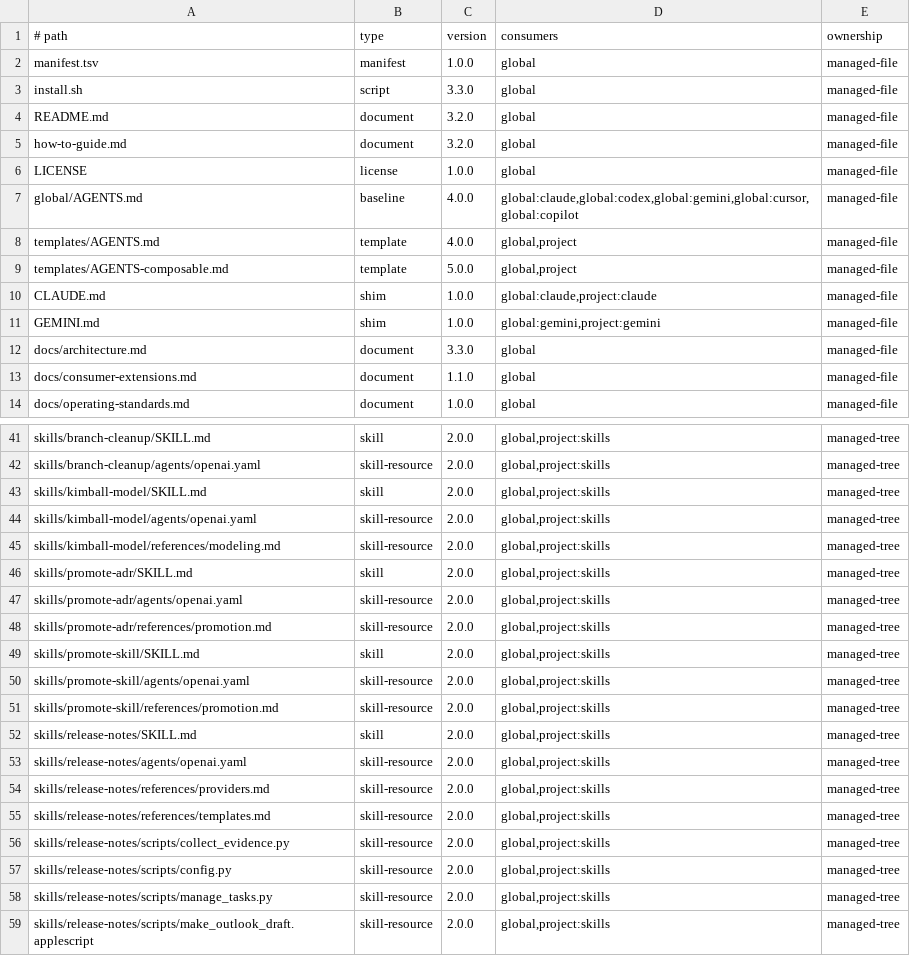
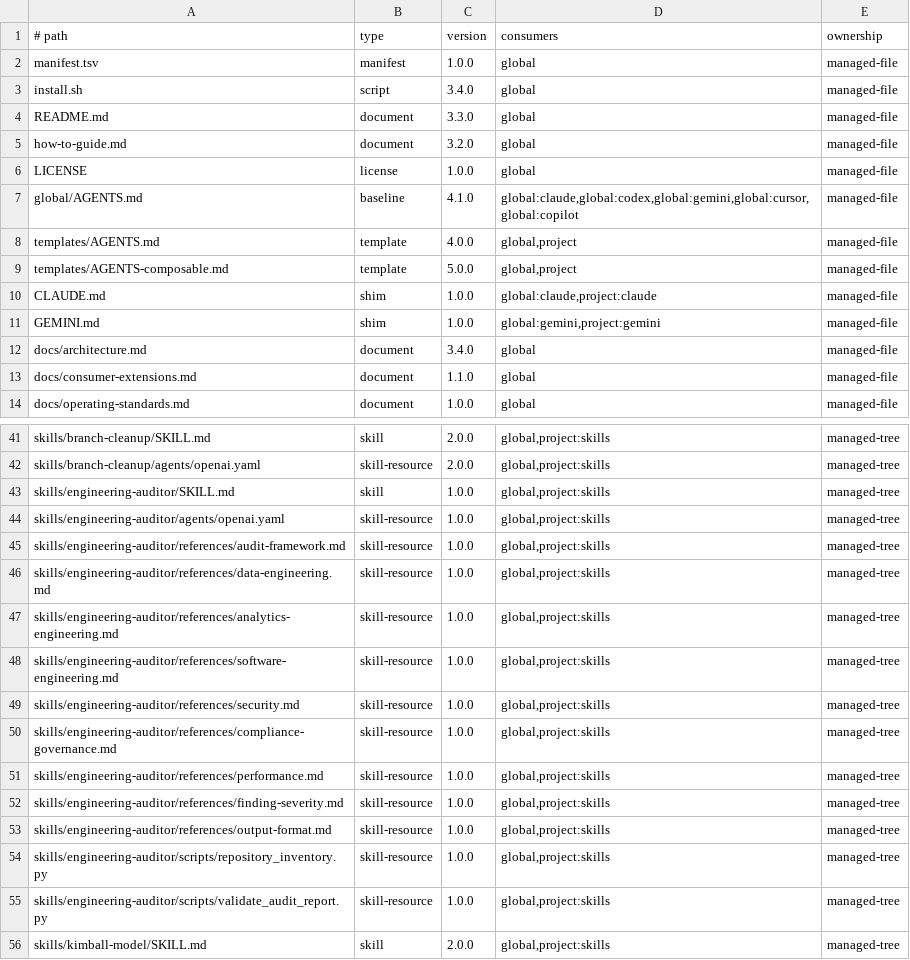
Before and after one commit to bendfeldt/Project-Mindflayer, a TSV file: manifest.tsv, drawn as a sheet; only a part is shown, gaps mark what is left out; the shorter side is filled out with more unchanged rows.

Commit message:
feat(toolkit): add evidence-based engineering audits
Add a reusable read-only audit workflow covering software, data, security, compliance, governance, and performance. Register it for all supported consumers and add deterministic inventory, report validation, lifecycle guidance, and test coverage.

```diff
--- a/manifest.tsv
+++ b/manifest.tsv
@@ -2,7 +2,7 @@
 manifest.tsv	manifest	1.0.0	global	managed-file
-install.sh	script	3.3.0	global	managed-file
-README.md	document	3.2.0	global	managed-file
+install.sh	script	3.4.0	global	managed-file
+README.md	document	3.3.0	global	managed-file
 how-to-guide.md	document	3.2.0	global	managed-file
 LICENSE	license	1.0.0	global	managed-file
-global/AGENTS.md	baseline	4.0.0	global:claude,global:codex,global:gemini,global:cursor,global:copilot	managed-file
+global/AGENTS.md	baseline	4.1.0	global:claude,global:codex,global:gemini,global:cursor,global:copilot	managed-file
 templates/AGENTS.md	template	4.0.0	global,project	managed-file
@@ -11,3 +11,3 @@ CLAUDE.md	shim	1.0.0	global:claude,project:claude	managed-file
 GEMINI.md	shim	1.0.0	global:gemini,project:gemini	managed-file
-docs/architecture.md	document	3.3.0	global	managed-file
+docs/architecture.md	document	3.4.0	global	managed-file
 docs/consumer-extensions.md	document	1.1.0	global	managed-file
@@ -42,2 +42,15 @@ skills/branch-cleanup/SKILL.md	skill	2.0.0	global,project:skills	managed-tree
 skills/branch-cleanup/agents/openai.yaml	skill-resource	2.0.0	global,project:skills	managed-tree
+skills/engineering-auditor/SKILL.md	skill	1.0.0	global,project:skills	managed-tree
+skills/engineering-auditor/agents/openai.yaml	skill-resource	1.0.0	global,project:skills	managed-tree
+skills/engineering-auditor/references/audit-framework.md	skill-resource	1.0.0	global,project:skills	managed-tree
+skills/engineering-auditor/references/data-engineering.md	skill-resource	1.0.0	global,project:skills	managed-tree
+skills/engineering-auditor/references/analytics-engineering.md	skill-resource	1.0.0	global,project:skills	managed-tree
+skills/engineering-auditor/references/software-engineering.md	skill-resource	1.0.0	global,project:skills	managed-tree
+skills/engineering-auditor/references/security.md	skill-resource	1.0.0	global,project:skills	managed-tree
+skills/engineering-auditor/references/compliance-governance.md	skill-resource	1.0.0	global,project:skills	managed-tree
+skills/engineering-auditor/references/performance.md	skill-resource	1.0.0	global,project:skills	managed-tree
+skills/engineering-auditor/references/finding-severity.md	skill-resource	1.0.0	global,project:skills	managed-tree
+skills/engineering-auditor/references/output-format.md	skill-resource	1.0.0	global,project:skills	managed-tree
+skills/engineering-auditor/scripts/repository_inventory.py	skill-resource	1.0.0	global,project:skills	managed-tree
+skills/engineering-auditor/scripts/validate_audit_report.py	skill-resource	1.0.0	global,project:skills	managed-tree
 skills/kimball-model/SKILL.md	skill	2.0.0	global,project:skills	managed-tree
```
Also changed, not shown: 20 other files.
